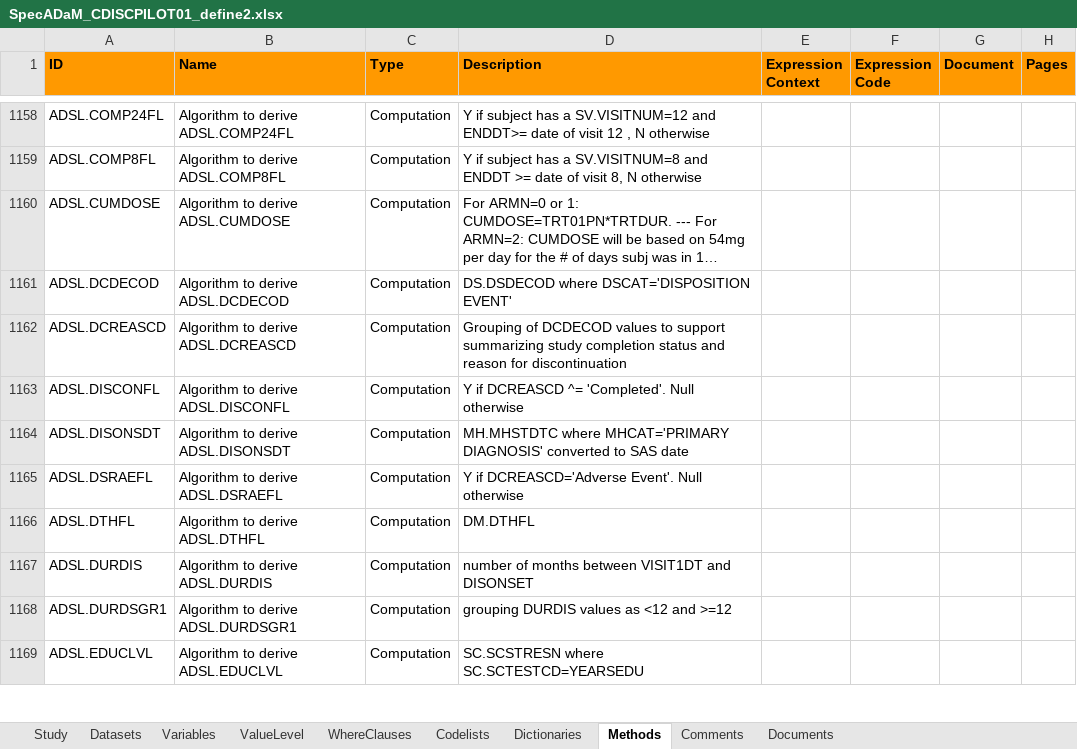
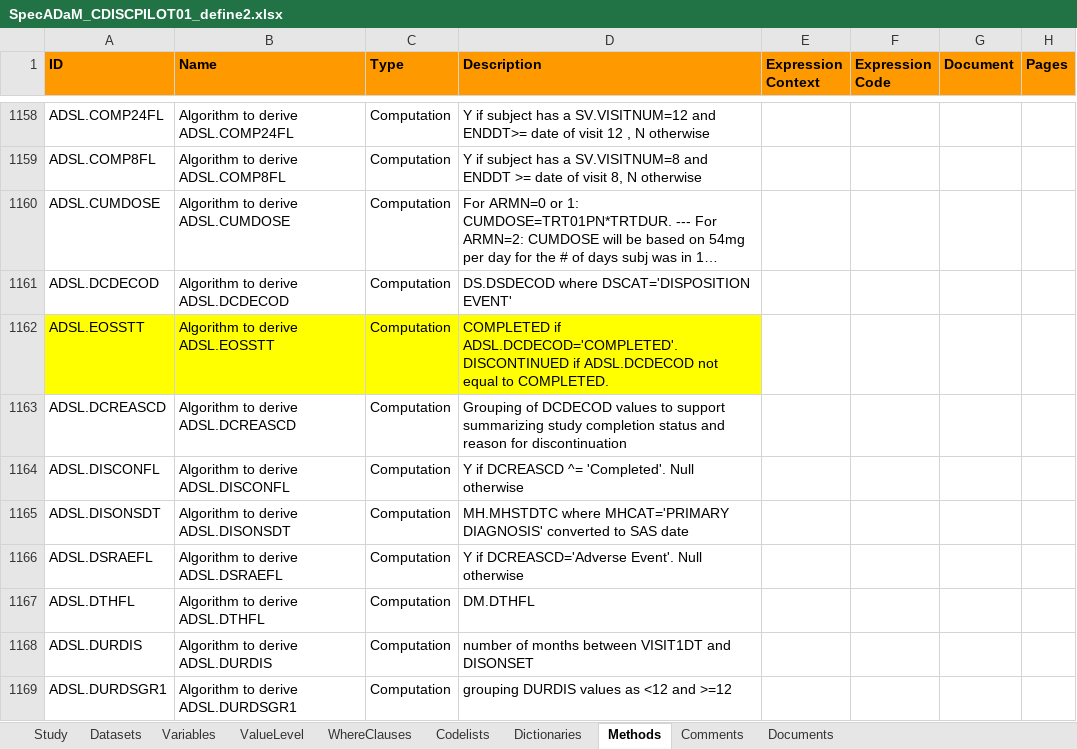
Before and after one commit to mtandp/TestDataFactory, an Excel workbook: Updated/SpecADaM_CDISCPILOT01_define2.xlsx, sheet Methods, drawn as a sheet; only a part is shown, gaps mark what is left out; the shorter side is filled out with more unchanged rows; long unchanged cells end in …; values as stored, in another font and other column widths than the file's, no borders; the diff names each change by its address in the sheet, - before the commit and + after, or states it on an @@ line.

Commit message:
Updated for ADSL

```diff
--- a/Updated/SpecADaM_CDISCPILOT01_define2.xlsx (sheet Methods)
+++ b/Updated/SpecADaM_CDISCPILOT01_define2.xlsx (sheet Methods)
+row 1162: ADSL.EOSSTT | Algorithm to derive ADSL.EOSSTT | Computation | COMPLETED if ADSL.DCDECOD='COMPLETED'. DISCONTINUED if ADSL.DCDECOD not equal to COMPLETED.
```
Also changed, not shown: sheet Variables, sheet Codelists.
